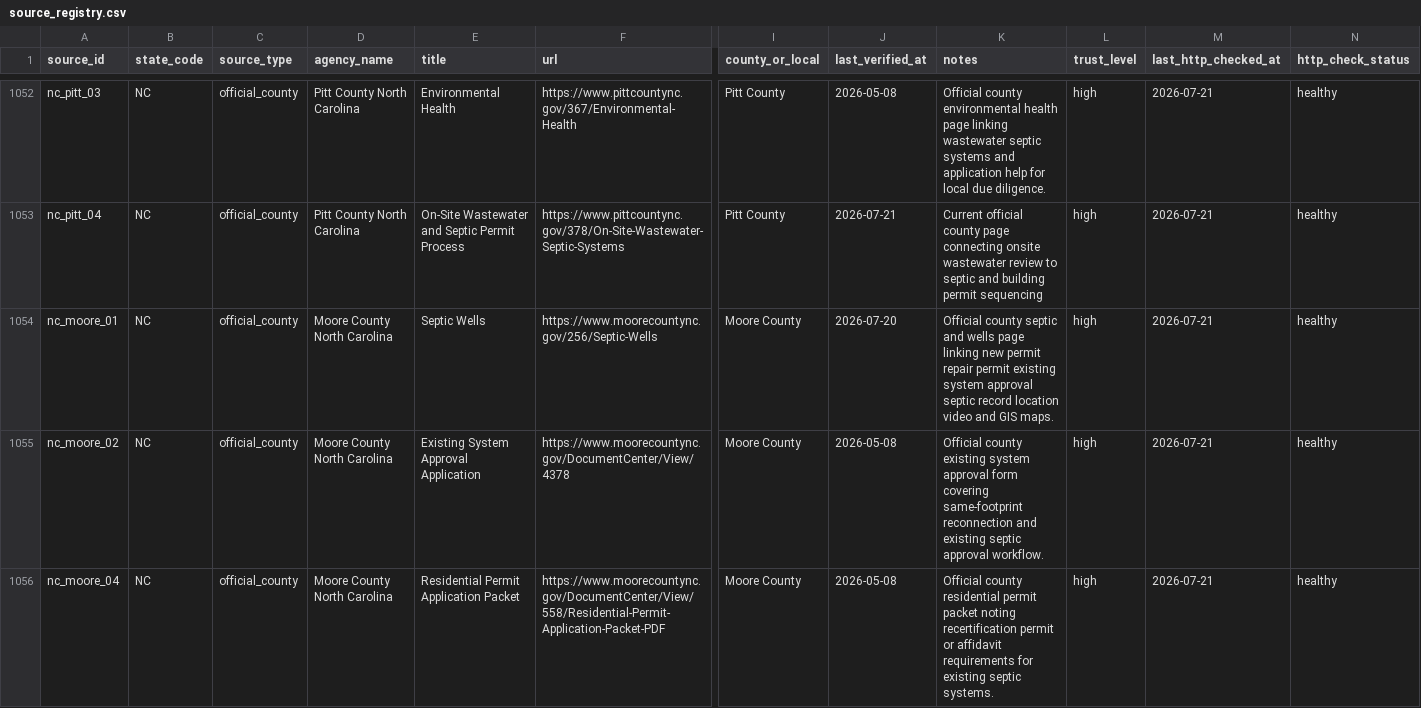
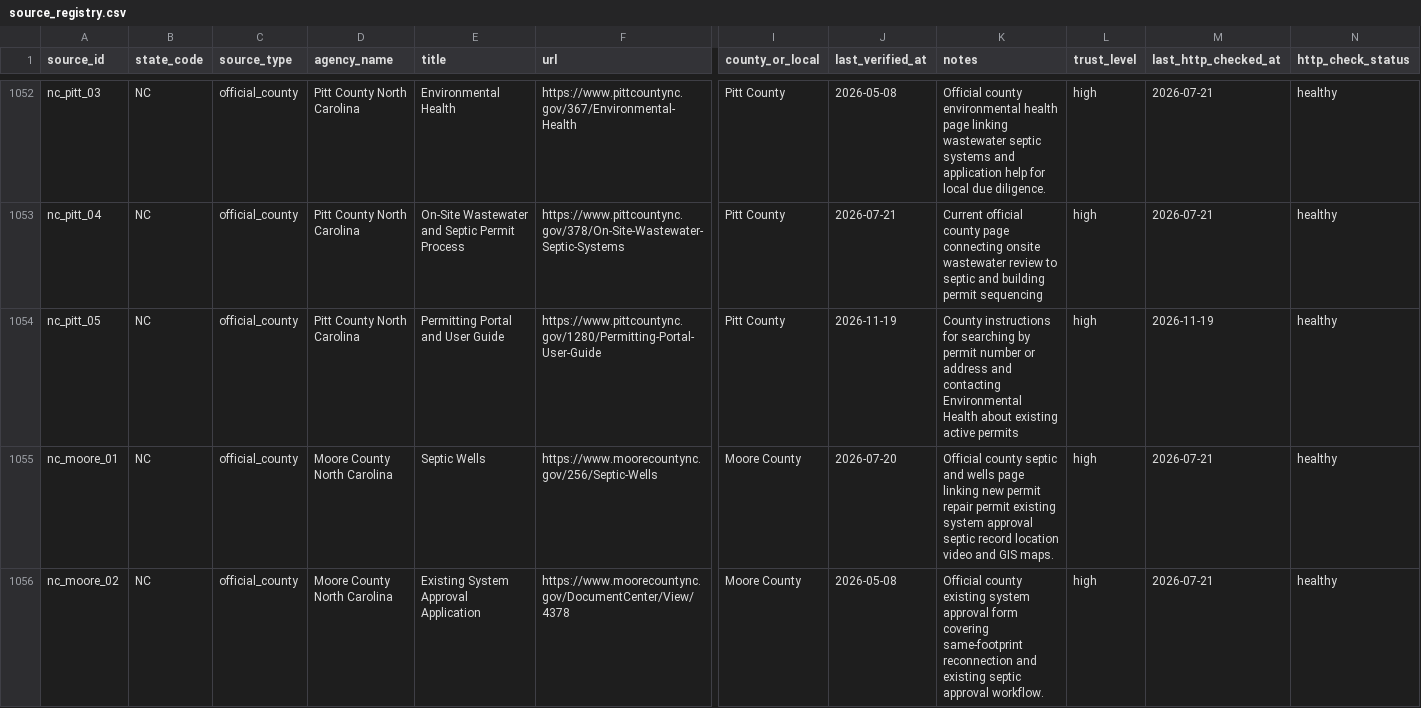
Before and after one commit to ichbinhyeok/septic, a CSV file: data/raw/source_registry.csv, drawn as a sheet; only a part is shown, gaps mark what is left out; the shorter side is filled out with more unchanged rows; rows hold the shown columns only; the diff names each change by its address in the sheet, - before the commit and + after, or states it on an @@ line.

Commit message:
Improve the Pitt County septic permit search handoff

```diff
--- a/data/raw/source_registry.csv
+++ b/data/raw/source_registry.csv
+row 1054: nc_pitt_05 | NC | official_county | Pitt County North Carolina | Permitting Portal and User Guide | https://www.pittcountync.gov/1280/Permitting-Portal-User-Guide | Pitt County | 2026-11-19 | County instructions for searching by permit number or address and contacting Environmental Health about existing active permits | high | 2026-11-19 | healthy
```
Also changed, not shown: 12 other files.
